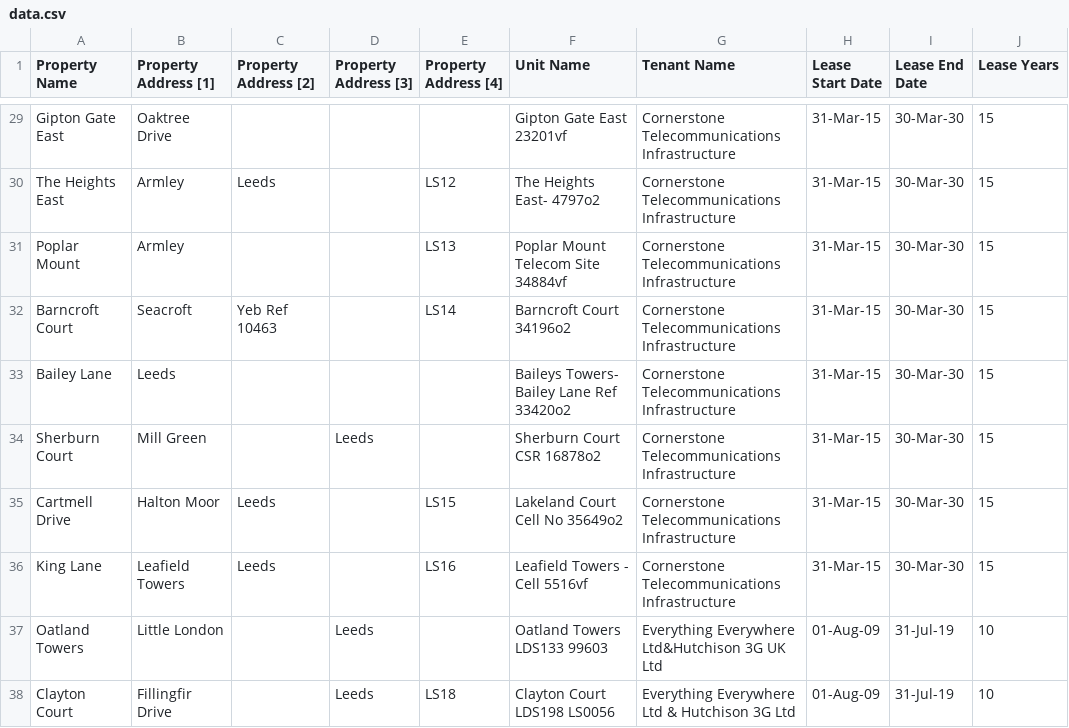
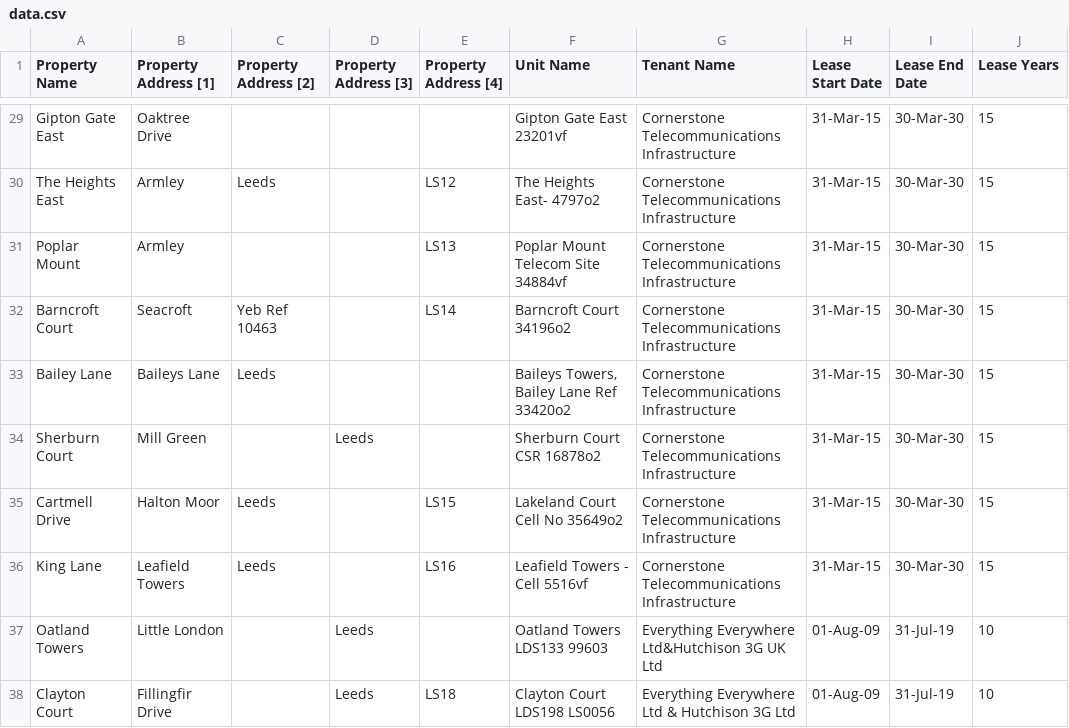
Before and after one commit to karanjot-khatter/test, a CSV file: data.csv, drawn as a sheet; only a part is shown, gaps mark what is left out; the diff names each change by its address in the sheet, - before the commit and + after, or states it on an @@ line.

```diff
--- a/data.csv
+++ b/data.csv
-B33 (Property Address [1]): Leeds
+B33 (Property Address [1]): Baileys Lane
-C33 (Property Address [2]): (empty)
+C33 (Property Address [2]): Leeds
-F33 (Unit Name): Baileys Towers- Bailey Lane Ref 33420o2
+F33 (Unit Name): Baileys Towers, Bailey Lane Ref 33420o2
```
Also changed, not shown: 2 other files.
